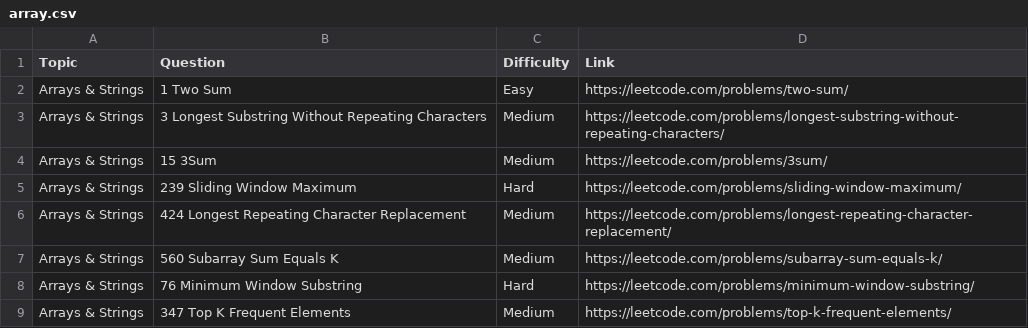
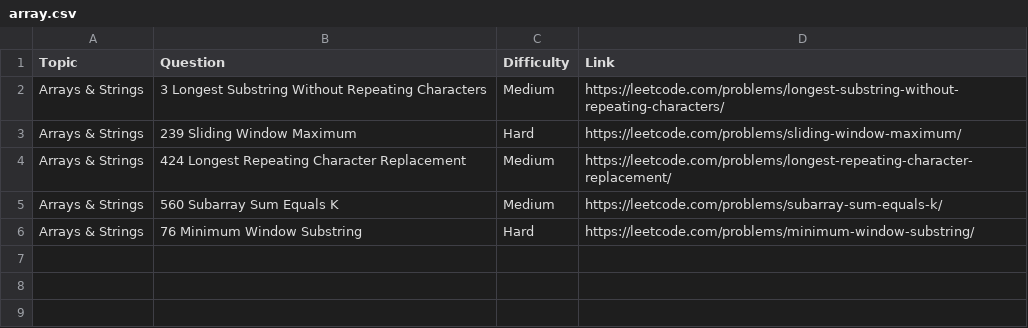
Before and after one commit to Ana2k/contest, a CSV file: array.csv, drawn as a sheet.

```diff
--- a/array.csv
+++ b/array.csv
@@ -1,5 +1,3 @@
 Topic,Question,Difficulty,Link
-Arrays & Strings,1 Two Sum,Easy,https://leetcode.com/problems/two-sum/
 Arrays & Strings,3 Longest Substring Without Repeating Characters,Medium,https://leetcode.com/problems/longest-substring-without-repeating-characters/
-Arrays & Strings,15 3Sum,Medium,https://leetcode.com/problems/3sum/
 Arrays & Strings,239 Sliding Window Maximum,Hard,https://leetcode.com/problems/sliding-window-maximum/
@@ -8,2 +6 @@ Arrays & Strings,560 Subarray Sum Equals K,Medium,https://leetcode.com/problems/
 Arrays & Strings,76 Minimum Window Substring,Hard,https://leetcode.com/problems/minimum-window-substring/
-Arrays & Strings,347 Top K Frequent Elements,Medium,https://leetcode.com/problems/top-k-frequent-elements/
```
Also changed, not shown: 1 other file.
